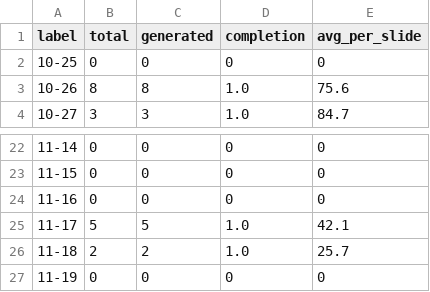
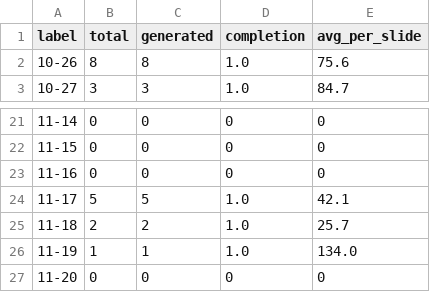
Before and after one commit to Tina0529/bops-ppt-dashboard, a CSV file: docs/data/trend_daily.csv, drawn as a sheet; only a part is shown, gaps mark what is left out.

Commit message:
data: dashboard update 2026-11-20

```diff
--- a/docs/data/trend_daily.csv
+++ b/docs/data/trend_daily.csv
@@ -1,3 +1,2 @@
 label,total,generated,completion,avg_per_slide
-10-25,0,0,0,0
 10-26,8,8,1.0,75.6
@@ -26,2 +25,3 @@ label,total,generated,completion,avg_per_slide
 11-18,2,2,1.0,25.7
-11-19,0,0,0,0
+11-19,1,1,1.0,134.0
+11-20,0,0,0,0
```
Also changed, not shown: docs/data/trend_monthly.csv, docs/data/trend_org_monthly.csv, 4 other files.
